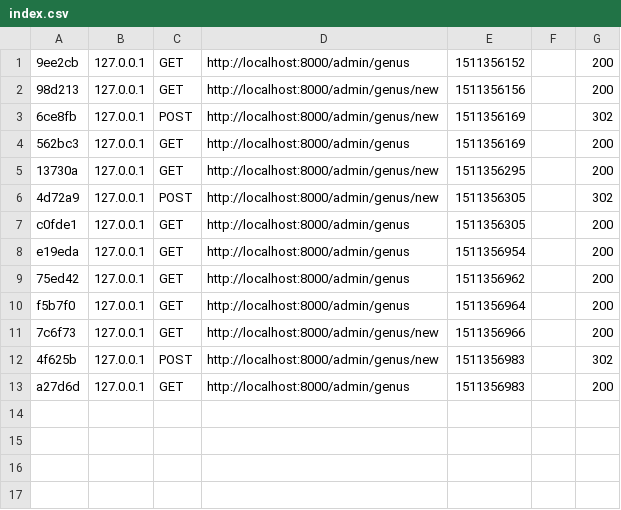
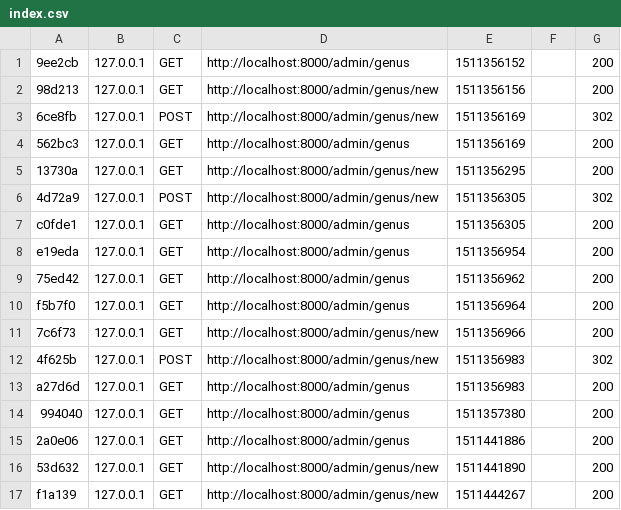
Before and after one commit to ruanlas-learning/symfony_knp-forms, a CSV file: var/cache/dev/profiler/index.csv, drawn as a sheet; the diff names each change by its address in the sheet, - before the commit and + after, or states it on an @@ line.

```diff
--- a/var/cache/dev/profiler/index.csv
+++ b/var/cache/dev/profiler/index.csv
+row 14: 994040 | 127.0.0.1 | GET | http://localhost:8000/admin/genus | 1511357380 |  | 200
+row 15: 2a0e06 | 127.0.0.1 | GET | http://localhost:8000/admin/genus | 1511441886 |  | 200
+row 16: 53d632 | 127.0.0.1 | GET | http://localhost:8000/admin/genus/new | 1511441890 |  | 200
+row 17: f1a139 | 127.0.0.1 | GET | http://localhost:8000/admin/genus/new | 1511444267 |  | 200
```
Also changed, not shown: 6 other files.
